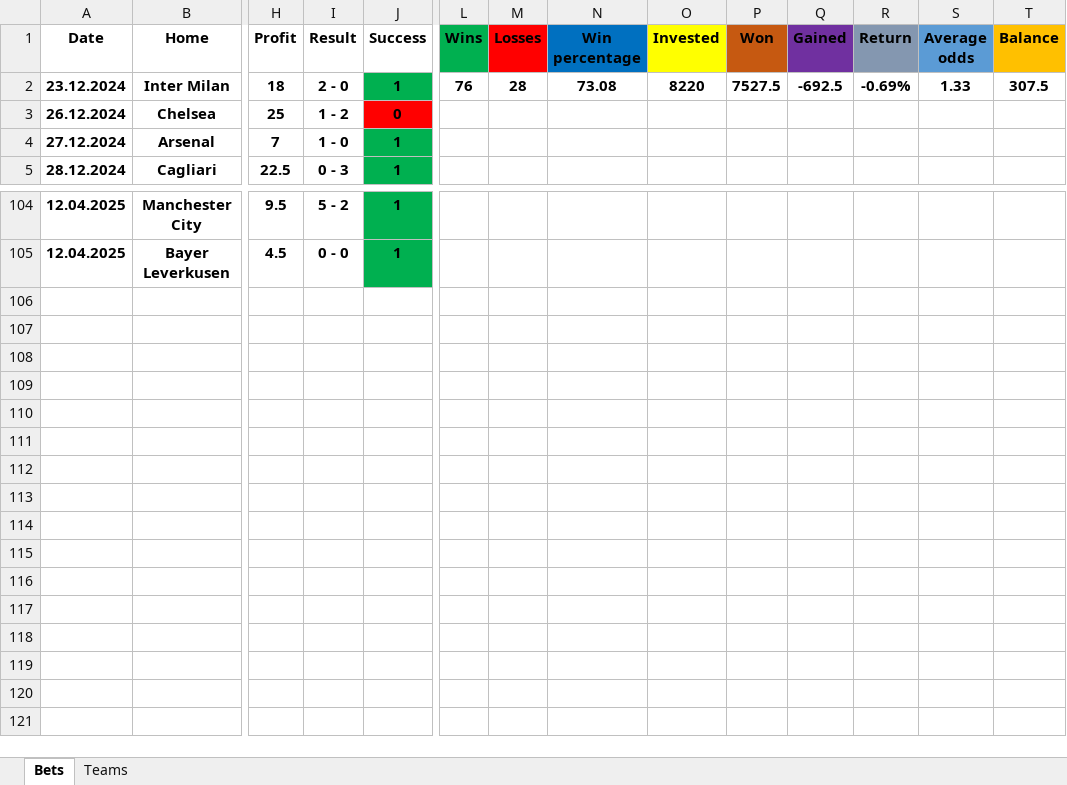
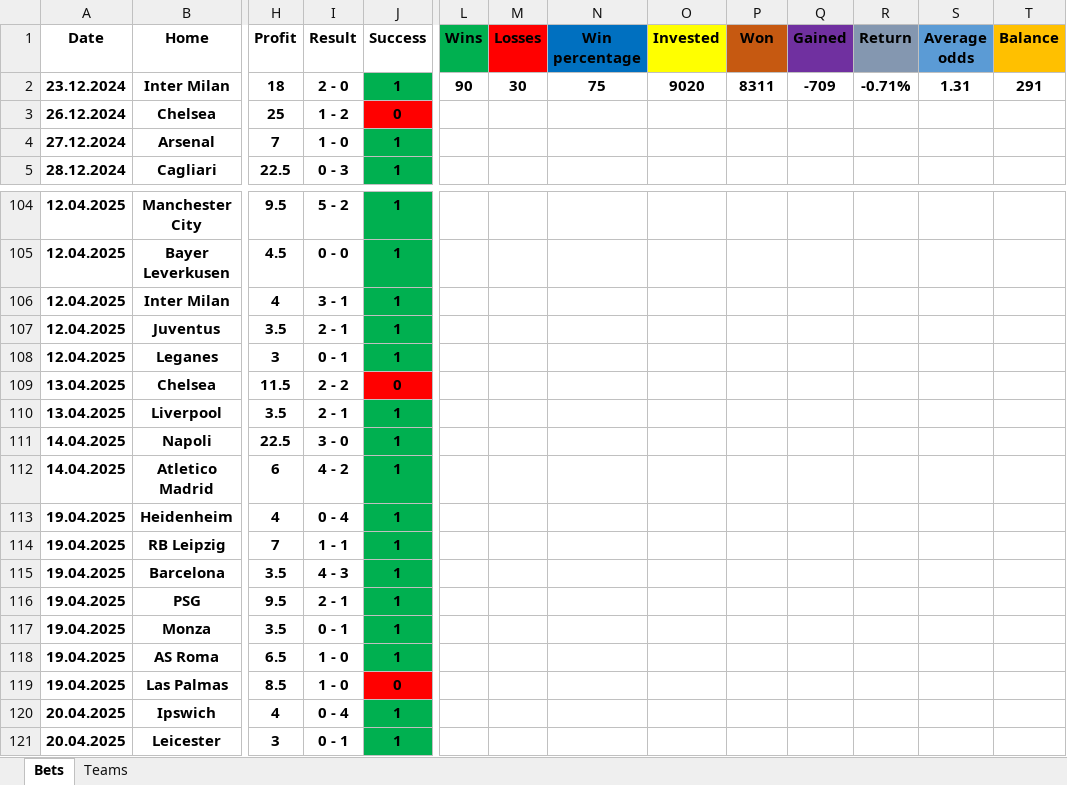
Before and after one commit to Tudor299/Bet-Tracking-App, an Excel workbook: app/placed_bets.xlsx, sheet Bets, drawn as a sheet; only a part is shown, gaps mark what is left out; values as stored, in another font and other column widths than the file's, no borders; rows hold the shown columns only; the diff names each change by its address in the sheet, - before the commit and + after, or states it on an @@ line.

```diff
--- a/app/placed_bets.xlsx (sheet Bets)
+++ b/app/placed_bets.xlsx (sheet Bets)
-L2 (Wins): 76
+L2 (Wins): 90
-M2 (Losses): 28
+M2 (Losses): 30
-N2 (Win percentage): 73.08
+N2 (Win percentage): 75
-O2 (Invested): 8220
+O2 (Invested): 9020
-P2 (Won): 7527.5
+P2 (Won): 8311
-Q2 (Gained): -692.5
+Q2 (Gained): -709
-R2 (Return): -0.69%
+R2 (Return): -0.71%
-S2 (Average odds): 1.33
+S2 (Average odds): 1.31
-T2 (Balance): 307.5
+T2 (Balance): 291
+row 106: 12.04.2025 | Inter Milan | 4 | 3 - 1 | 1
+row 107: 12.04.2025 | Juventus | 3.5 | 2 - 1 | 1
+row 108: 12.04.2025 | Leganes | 3 | 0 - 1 | 1
+row 109: 13.04.2025 | Chelsea | 11.5 | 2 - 2 | 0
+row 110: 13.04.2025 | Liverpool | 3.5 | 2 - 1 | 1
+row 111: 14.04.2025 | Napoli | 22.5 | 3 - 0 | 1
+row 112: 14.04.2025 | Atletico Madrid | 6 | 4 - 2 | 1
+row 113: 19.04.2025 | Heidenheim | 4 | 0 - 4 | 1
+row 114: 19.04.2025 | RB Leipzig | 7 | 1 - 1 | 1
+row 115: 19.04.2025 | Barcelona | 3.5 | 4 - 3 | 1
+row 116: 19.04.2025 | PSG | 9.5 | 2 - 1 | 1
+row 117: 19.04.2025 | Monza | 3.5 | 0 - 1 | 1
+row 118: 19.04.2025 | AS Roma | 6.5 | 1 - 0 | 1
+row 119: 19.04.2025 | Las Palmas | 8.5 | 1 - 0 | 0
+row 120: 20.04.2025 | Ipswich | 4 | 0 - 4 | 1
+row 121: 20.04.2025 | Leicester | 3 | 0 - 1 | 1
```
Also changed, not shown: sheet Teams, 16 other files.
